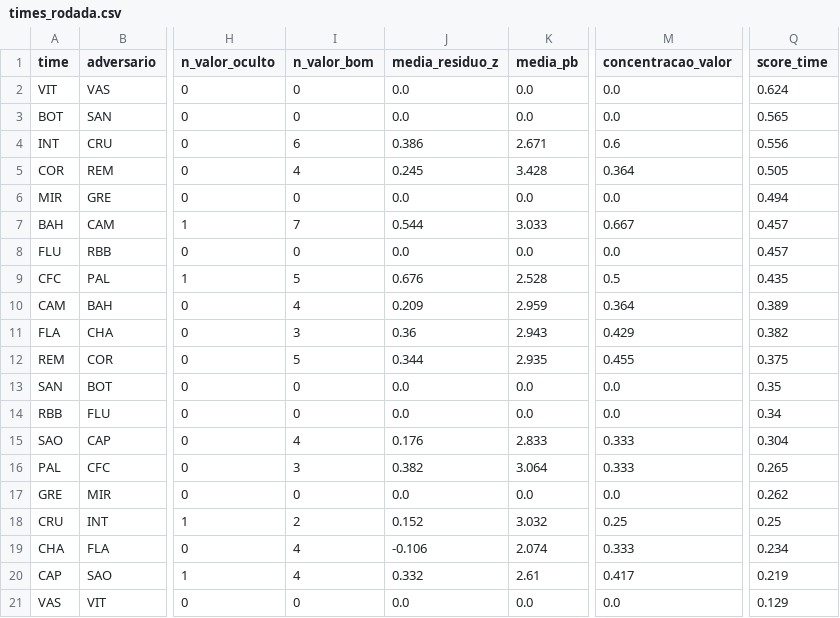
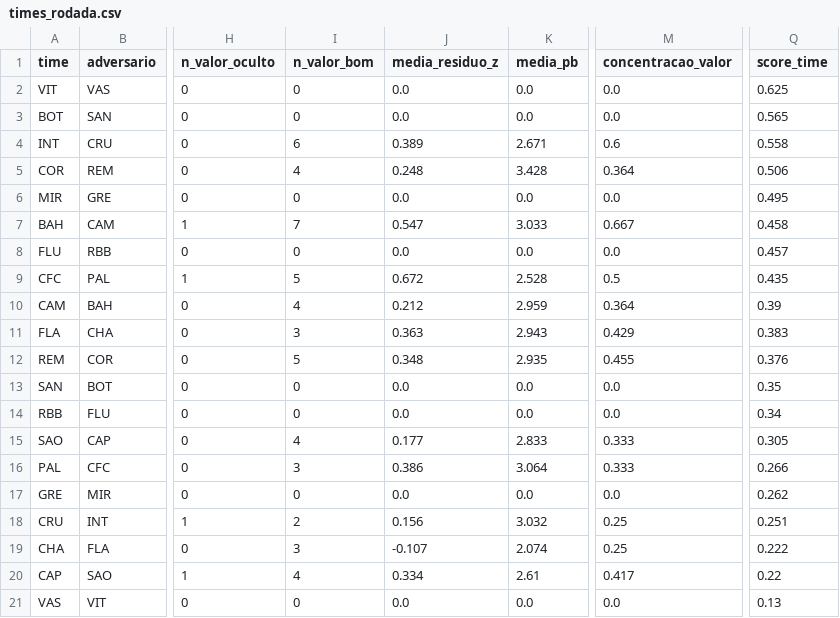
Before and after one commit to FilipeNamorato/extracaoCartola, a CSV file: docs/data/current/times_rodada.csv, drawn as a sheet; only a part is shown, gaps mark what is left out; the diff names each change by its address in the sheet, - before the commit and + after, or states it on an @@ line.

```diff
--- a/docs/data/current/times_rodada.csv
+++ b/docs/data/current/times_rodada.csv
-Q2 (score_time): 0.624
+Q2 (score_time): 0.625
-J4 (media_residuo_z): 0.386
+J4 (media_residuo_z): 0.389
-Q4 (score_time): 0.556
+Q4 (score_time): 0.558
-J5 (media_residuo_z): 0.245
+J5 (media_residuo_z): 0.248
-Q5 (score_time): 0.505
+Q5 (score_time): 0.506
-Q6 (score_time): 0.494
+Q6 (score_time): 0.495
-J7 (media_residuo_z): 0.544
+J7 (media_residuo_z): 0.547
-Q7 (score_time): 0.457
+Q7 (score_time): 0.458
-J9 (media_residuo_z): 0.676
+J9 (media_residuo_z): 0.672
-J10 (media_residuo_z): 0.209
+J10 (media_residuo_z): 0.212
-Q10 (score_time): 0.389
+Q10 (score_time): 0.39
-J11 (media_residuo_z): 0.36
+J11 (media_residuo_z): 0.363
-Q11 (score_time): 0.382
+Q11 (score_time): 0.383
-J12 (media_residuo_z): 0.344
+J12 (media_residuo_z): 0.348
-Q12 (score_time): 0.375
+Q12 (score_time): 0.376
-J15 (media_residuo_z): 0.176
+J15 (media_residuo_z): 0.177
-Q15 (score_time): 0.304
+Q15 (score_time): 0.305
-J16 (media_residuo_z): 0.382
+J16 (media_residuo_z): 0.386
-Q16 (score_time): 0.265
+Q16 (score_time): 0.266
-J18 (media_residuo_z): 0.152
+J18 (media_residuo_z): 0.156
-Q18 (score_time): 0.25
+Q18 (score_time): 0.251
-I19 (n_valor_bom): 4
+I19 (n_valor_bom): 3
-J19 (media_residuo_z): -0.106
+J19 (media_residuo_z): -0.107
-M19 (concentracao_valor): 0.333
+M19 (concentracao_valor): 0.25
-Q19 (score_time): 0.234
+Q19 (score_time): 0.222
-J20 (media_residuo_z): 0.332
+J20 (media_residuo_z): 0.334
-Q20 (score_time): 0.219
+Q20 (score_time): 0.22
-Q21 (score_time): 0.129
+Q21 (score_time): 0.13
```
Also changed, not shown: docs/data/current/atletas.csv, docs/data/current/log.csv, 10 other files.
